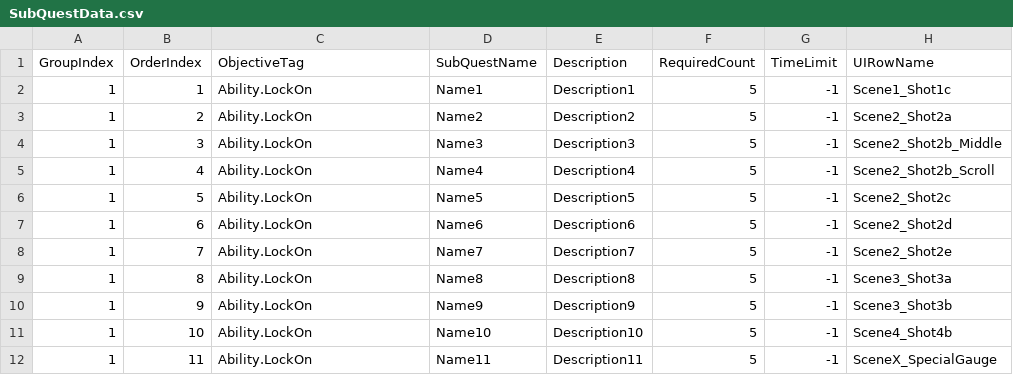
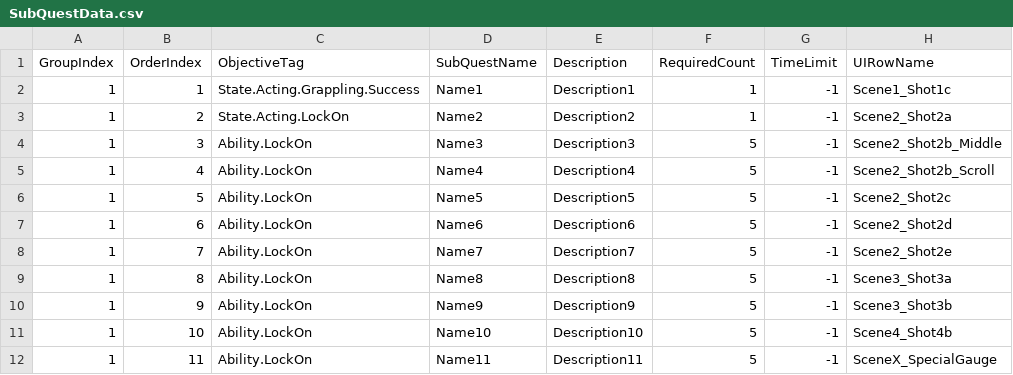
Before and after one commit to FeelJoony/KORAProject, a CSV file: Content/Data/CSV/SubQuestData.csv, drawn as a sheet.

```diff
--- a/Content/Data/CSV/SubQuestData.csv
+++ b/Content/Data/CSV/SubQuestData.csv
@@ -1,4 +1,4 @@
 GroupIndex,OrderIndex,ObjectiveTag,SubQuestName,Description,RequiredCount,TimeLimit,UIRowName
-1,1,Ability.LockOn,Name1,Description1,5,-1,Scene1_Shot1c
-1,2,Ability.LockOn,Name2,Description2,5,-1,Scene2_Shot2a
+1,1,State.Acting.Grappling.Success,Name1,Description1,1,-1,Scene1_Shot1c
+1,2,State.Acting.LockOn,Name2,Description2,1,-1,Scene2_Shot2a
 1,3,Ability.LockOn,Name3,Description3,5,-1,Scene2_Shot2b_Middle
```
Also changed, not shown: 6 other files.
